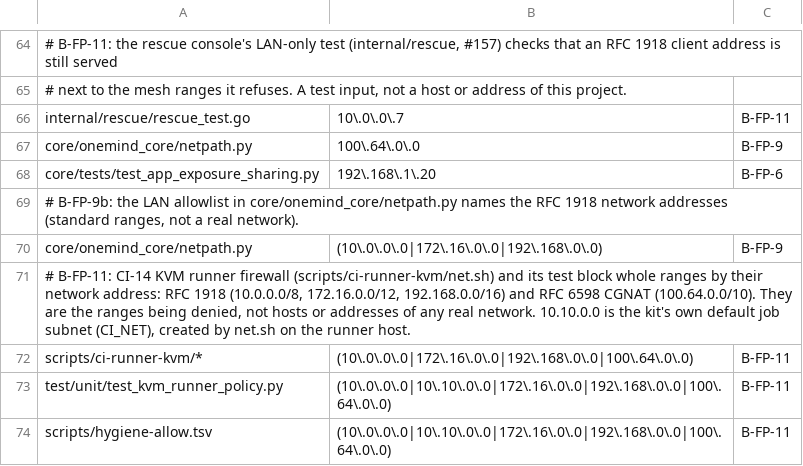
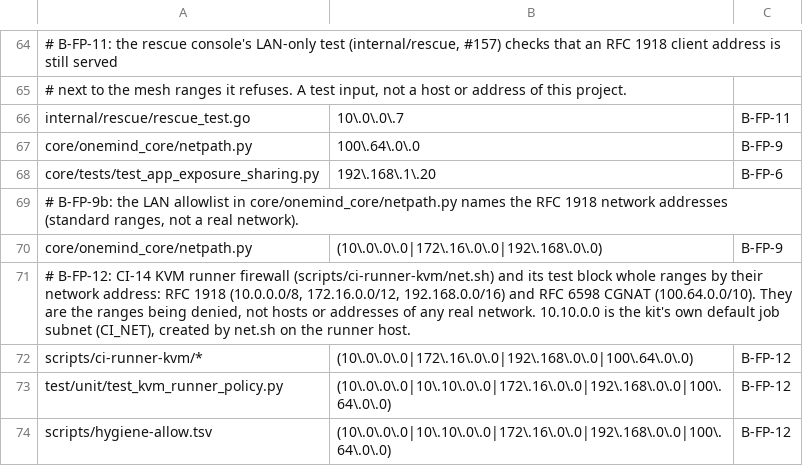
Before and after one commit to onemindos/ONEMINDOS, a TSV file: scripts/hygiene-allow.tsv, drawn as a sheet; only a part is shown, gaps mark what is left out.

```diff
--- a/scripts/hygiene-allow.tsv
+++ b/scripts/hygiene-allow.tsv
@@ -70,5 +70,5 @@ core/tests/test_app_exposure_sharing.py	192\.168\.1\.20	B-FP-6
 core/onemind_core/netpath.py	(10\.0\.0\.0|172\.16\.0\.0|192\.168\.0\.0)	B-FP-9
-# B-FP-11: CI-14 KVM runner firewall (scripts/ci-runner-kvm/net.sh) and its test block whole ranges by their network address: RFC 1918 (10.0.0.0/8, 172.16.0.0/12, 192.168.0.0/16) and RFC 6598 CGNAT (100.64.0.0/10). They are the ranges being denied, not hosts or addresses of any real network. 10.10.0.0 is the kit's own default job subnet (CI_NET), created by net.sh on the runner host.
-scripts/ci-runner-kvm/*	(10\.0\.0\.0|172\.16\.0\.0|192\.168\.0\.0|100\.64\.0\.0)	B-FP-11
-test/unit/test_kvm_runner_policy.py	(10\.0\.0\.0|10\.10\.0\.0|172\.16\.0\.0|192\.168\.0\.0|100\.64\.0\.0)	B-FP-11
-scripts/hygiene-allow.tsv	(10\.0\.0\.0|10\.10\.0\.0|172\.16\.0\.0|192\.168\.0\.0|100\.64\.0\.0)	B-FP-11
+# B-FP-12: CI-14 KVM runner firewall (scripts/ci-runner-kvm/net.sh) and its test block whole ranges by their network address: RFC 1918 (10.0.0.0/8, 172.16.0.0/12, 192.168.0.0/16) and RFC 6598 CGNAT (100.64.0.0/10). They are the ranges being denied, not hosts or addresses of any real network. 10.10.0.0 is the kit's own default job subnet (CI_NET), created by net.sh on the runner host.
+scripts/ci-runner-kvm/*	(10\.0\.0\.0|172\.16\.0\.0|192\.168\.0\.0|100\.64\.0\.0)	B-FP-12
+test/unit/test_kvm_runner_policy.py	(10\.0\.0\.0|10\.10\.0\.0|172\.16\.0\.0|192\.168\.0\.0|100\.64\.0\.0)	B-FP-12
+scripts/hygiene-allow.tsv	(10\.0\.0\.0|10\.10\.0\.0|172\.16\.0\.0|192\.168\.0\.0|100\.64\.0\.0)	B-FP-12
```
Also changed, not shown: 8 other files.
